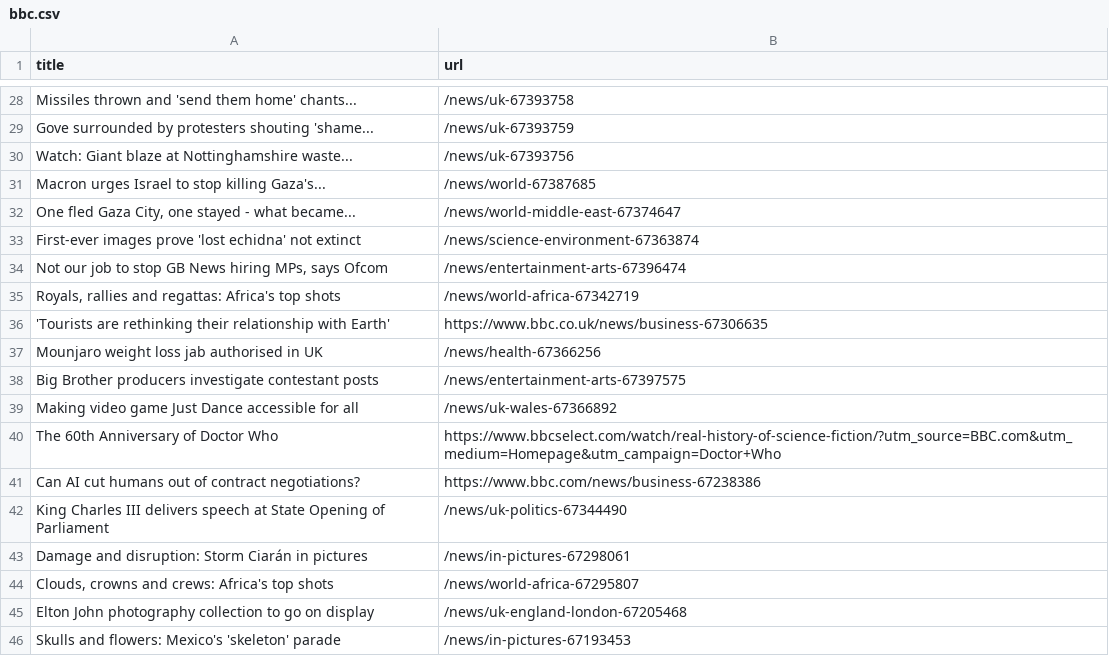
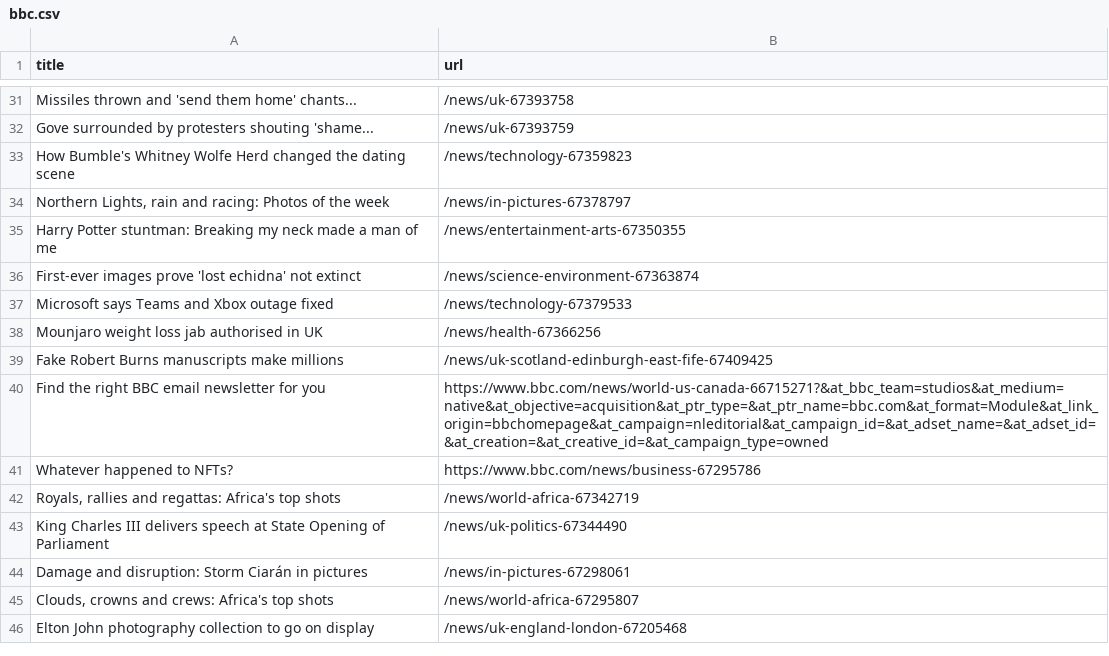
Before and after one commit to miotomita/automatic-scraper-bbc, a CSV file: bbc.csv, drawn as a sheet; only a part is shown, gaps mark what is left out; the diff covers the shown part only.

```diff
--- a/bbc.csv
+++ b/bbc.csv
@@ -29,14 +32,12 @@ Missiles thrown and 'send them home' chants...,/news/uk-67393758
 Gove surrounded by protesters shouting 'shame...,/news/uk-67393759
-Watch: Giant blaze at Nottinghamshire waste...,/news/uk-67393756
-Macron urges Israel to stop killing Gaza's...,/news/world-67387685
-"One fled Gaza City, one stayed - what became...",/news/world-middle-east-67374647
+How Bumble's Whitney Wolfe Herd changed the dating scene,/news/technology-67359823
+"Northern Lights, rain and racing: Photos of the week",/news/in-pictures-67378797
+Harry Potter stuntman: Breaking my neck made a man of me,/news/entertainment-arts-67350355
 First-ever images prove 'lost echidna' not extinct,/news/science-environment-67363874
-"Not our job to stop GB News hiring MPs, says Ofcom",/news/entertainment-arts-67396474
+Microsoft says Teams and Xbox outage fixed,/news/technology-67379533
+Mounjaro weight loss jab authorised in UK,/news/health-67366256
+Fake Robert Burns manuscripts make millions,/news/uk-scotland-edinburgh-east-fife-67409425
+Find the right BBC email newsletter for you,https://www.bbc.com/news/world-us-canada-66715271?&at_bbc_team=studios&at_medium=native&at_objective=acquisition&at_ptr_type=&at_ptr_name=bbc.com&at_format=Module&at_link_origin=bbchomepage&at_campaign=nleditorial&at_campaign_id=&at_adset_name=&at_adset_id=&at_creation=&at_creative_id=&at_campaign_type=owned
+Whatever happened to NFTs?,https://www.bbc.com/news/business-67295786
 "Royals, rallies and regattas: Africa's top shots",/news/world-africa-67342719
-'Tourists are rethinking their relationship with Earth',https://www.bbc.co.uk/news/business-67306635
-Mounjaro weight loss jab authorised in UK,/news/health-67366256
-Big Brother producers investigate contestant posts,/news/entertainment-arts-67397575
-Making video game Just Dance accessible for all,/news/uk-wales-67366892
-The 60th Anniversary of Doctor Who,https://www.bbcselect.com/watch/real-history-of-science-fiction/?utm_source=BBC.com&utm_medium=Homepage&utm_campaign=Doctor+Who
-Can AI cut humans out of contract negotiations?,https://www.bbc.com/news/business-67238386
 King Charles III delivers speech at State Opening of Parliament,/news/uk-politics-67344490
@@ -45,2 +46 @@ Damage and disruption: Storm Ciarán in pictures,/news/in-pictures-67298061
 Elton John photography collection to go on display,/news/uk-england-london-67205468
-Skulls and flowers: Mexico's 'skeleton' parade,/news/in-pictures-67193453
```
Also changed, not shown: 23 added rows, 18 removed rows and 1 edited cell elsewhere in this file.
